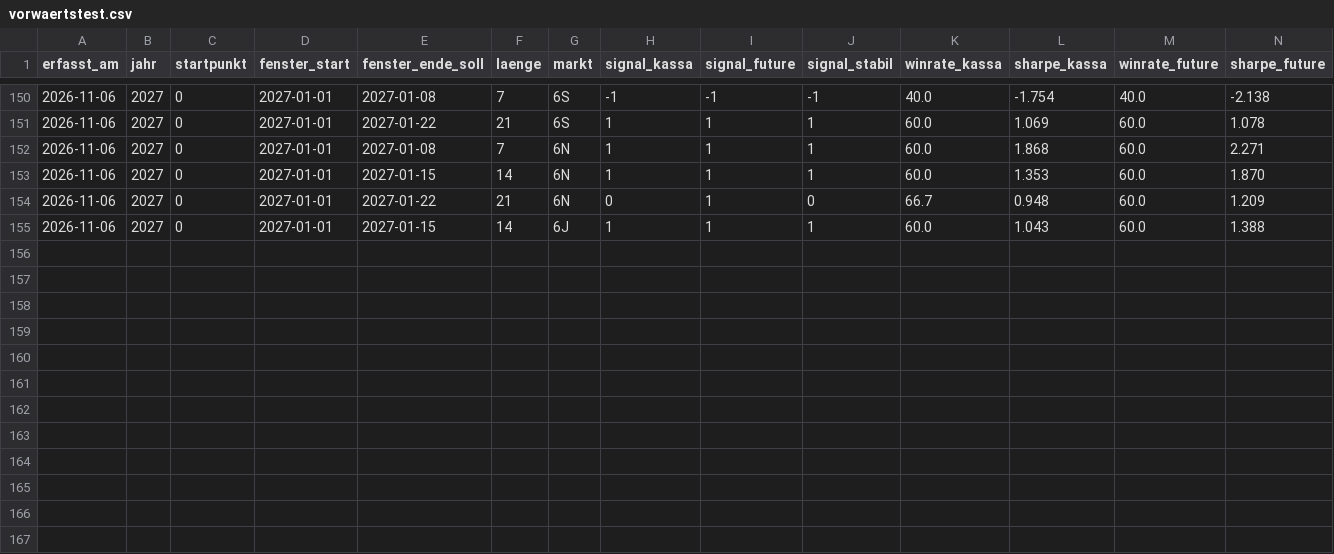
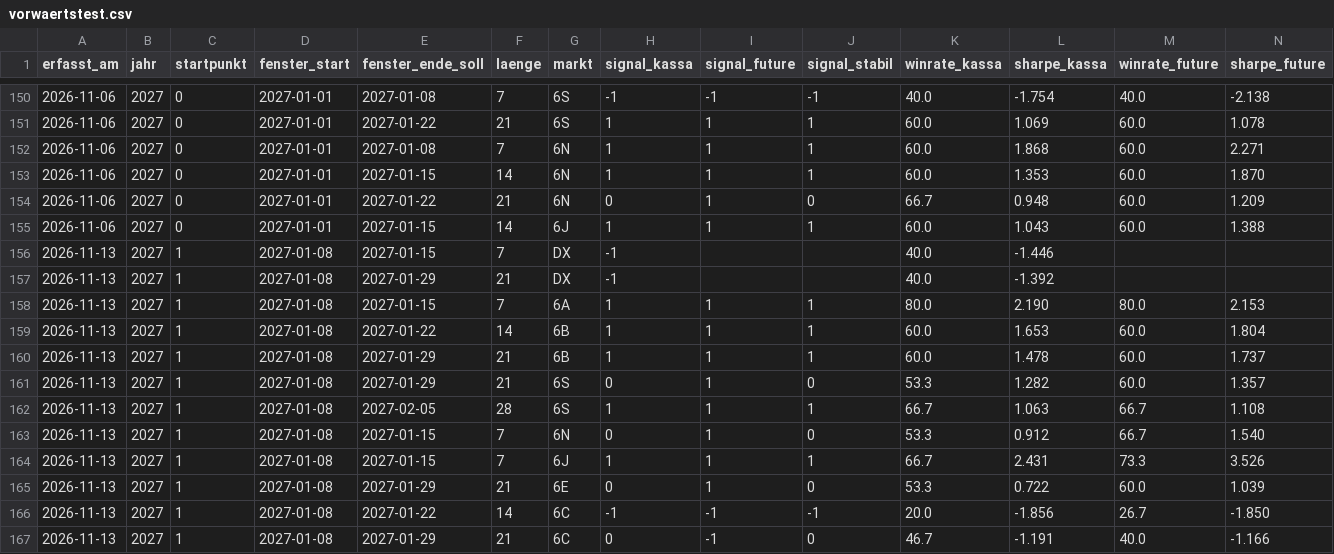
Before and after one commit to fynnluckas-source/trading-dashboard, a CSV file: daten/vorwaertstest.csv, drawn as a sheet; only a part is shown, gaps mark what is left out; rows hold the shown columns only; the diff names each change by its address in the sheet, - before the commit and + after, or states it on an @@ line.

```diff
--- a/daten/vorwaertstest.csv
+++ b/daten/vorwaertstest.csv
+row 156: 2026-11-13 | 2027 | 1 | 2027-01-08 | 2027-01-15 | 7 | DX | -1 |  |  | 40.0 | -1.446
+row 157: 2026-11-13 | 2027 | 1 | 2027-01-08 | 2027-01-29 | 21 | DX | -1 |  |  | 40.0 | -1.392
+row 158: 2026-11-13 | 2027 | 1 | 2027-01-08 | 2027-01-15 | 7 | 6A | 1 | 1 | 1 | 80.0 | 2.190 | 80.0 | 2.153
+row 159: 2026-11-13 | 2027 | 1 | 2027-01-08 | 2027-01-22 | 14 | 6B | 1 | 1 | 1 | 60.0 | 1.653 | 60.0 | 1.804
+row 160: 2026-11-13 | 2027 | 1 | 2027-01-08 | 2027-01-29 | 21 | 6B | 1 | 1 | 1 | 60.0 | 1.478 | 60.0 | 1.737
+row 161: 2026-11-13 | 2027 | 1 | 2027-01-08 | 2027-01-29 | 21 | 6S | 0 | 1 | 0 | 53.3 | 1.282 | 60.0 | 1.357
+row 162: 2026-11-13 | 2027 | 1 | 2027-01-08 | 2027-02-05 | 28 | 6S | 1 | 1 | 1 | 66.7 | 1.063 | 66.7 | 1.108
+row 163: 2026-11-13 | 2027 | 1 | 2027-01-08 | 2027-01-15 | 7 | 6N | 0 | 1 | 0 | 53.3 | 0.912 | 66.7 | 1.540
+row 164: 2026-11-13 | 2027 | 1 | 2027-01-08 | 2027-01-15 | 7 | 6J | 1 | 1 | 1 | 66.7 | 2.431 | 73.3 | 3.526
+row 165: 2026-11-13 | 2027 | 1 | 2027-01-08 | 2027-01-29 | 21 | 6E | 0 | 1 | 0 | 53.3 | 0.722 | 60.0 | 1.039
+row 166: 2026-11-13 | 2027 | 1 | 2027-01-08 | 2027-01-22 | 14 | 6C | -1 | -1 | -1 | 20.0 | -1.856 | 26.7 | -1.850
+row 167: 2026-11-13 | 2027 | 1 | 2027-01-08 | 2027-01-29 | 21 | 6C | 0 | -1 | 0 | 46.7 | -1.191 | 40.0 | -1.166
```
Also changed, not shown: daten/kurse_future_tag.csv, daten/kurse_tag.csv, 2 other files.
